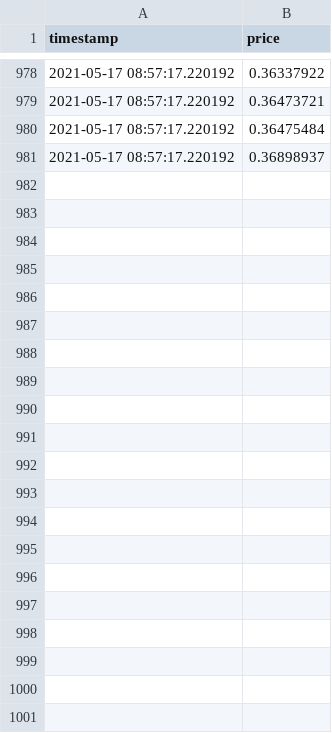
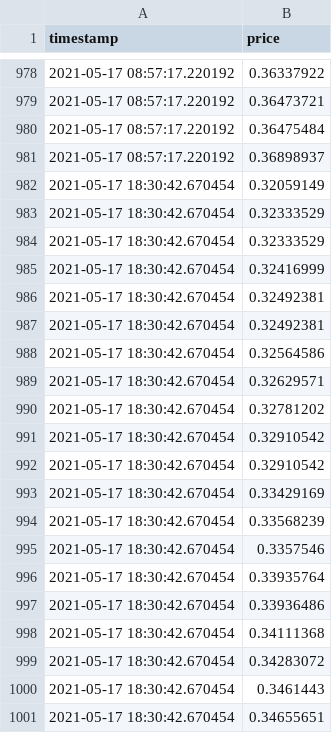
Before and after one commit to codingeologist/PoE-G2G-Scraper, a CSV file: full_price_chart.csv, drawn as a sheet; only a part is shown, gaps mark what is left out; the diff names each change by its address in the sheet, - before the commit and + after, or states it on an @@ line.

```diff
--- a/full_price_chart.csv
+++ b/full_price_chart.csv
+row 982: 2021-05-17 18:30:42.670454 | 0.32059149
+row 983: 2021-05-17 18:30:42.670454 | 0.32333529
+row 984: 2021-05-17 18:30:42.670454 | 0.32333529
+row 985: 2021-05-17 18:30:42.670454 | 0.32416999
+row 986: 2021-05-17 18:30:42.670454 | 0.32492381
+row 987: 2021-05-17 18:30:42.670454 | 0.32492381
+row 988: 2021-05-17 18:30:42.670454 | 0.32564586
+row 989: 2021-05-17 18:30:42.670454 | 0.32629571
+row 990: 2021-05-17 18:30:42.670454 | 0.32781202
+row 991: 2021-05-17 18:30:42.670454 | 0.32910542
+row 992: 2021-05-17 18:30:42.670454 | 0.32910542
+row 993: 2021-05-17 18:30:42.670454 | 0.33429169
+row 994: 2021-05-17 18:30:42.670454 | 0.33568239
+row 995: 2021-05-17 18:30:42.670454 | 0.3357546
+row 996: 2021-05-17 18:30:42.670454 | 0.33935764
+row 997: 2021-05-17 18:30:42.670454 | 0.33936486
+row 998: 2021-05-17 18:30:42.670454 | 0.34111368
+row 999: 2021-05-17 18:30:42.670454 | 0.34283072
+row 1000: 2021-05-17 18:30:42.670454 | 0.3461443
+row 1001: 2021-05-17 18:30:42.670454 | 0.34655651
```
Also changed, not shown: price_summary.csv, 1 other file.
